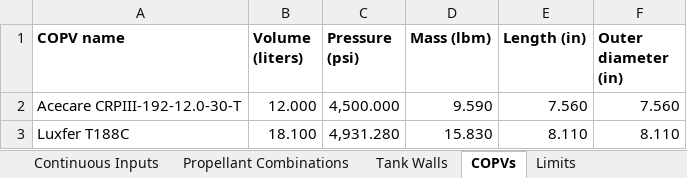
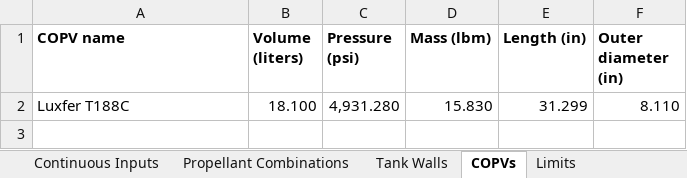
Before and after one commit to Purdue-Space-Program/PSPL_Rocket_4_Sizing, an Excel workbook: data/inputs/rocket_defining_inputs.xlsx, sheet COPVs, drawn as a sheet; values as stored, in another font and other column widths than the file's, no borders; removed rows and columns are numbered as before the commit, all else as after; the diff names each change by its address in the sheet, - before the commit and + after, or states it on an @@ line.

Commit message:
Add files via upload

```diff
--- a/data/inputs/rocket_defining_inputs.xlsx (sheet COPVs)
+++ b/data/inputs/rocket_defining_inputs.xlsx (sheet COPVs)
-row 2: Acecare CRPIII-192-12.0-30-T | 12.000 | 4,500.000 | 9.590 | 7.560 | 7.560
-E2 (Length (in)): 8.110
+E2 (Length (in)): 31.299
```
